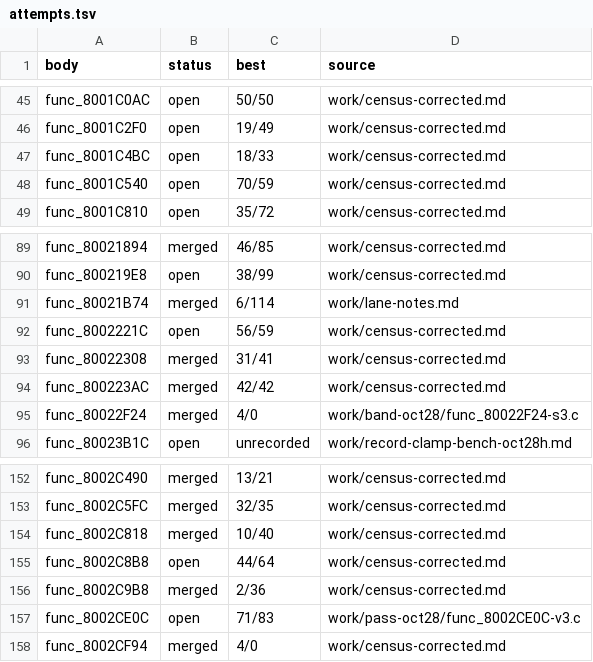
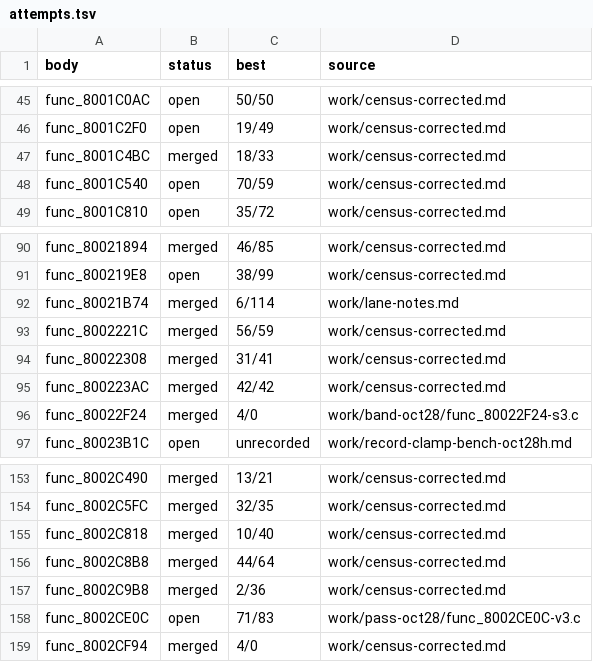
Before and after one commit to andrewnakas/thrasher-skate-decomp, a TSV file: work/attempts.tsv, drawn as a sheet; only a part is shown, gaps mark what is left out; the diff covers the shown part only.

```diff
--- a/work/attempts.tsv
+++ b/work/attempts.tsv
@@ -46,3 +46,3 @@ func_8001C0AC	open	50/50	work/census-corrected.md
 func_8001C2F0	open	19/49	work/census-corrected.md
-func_8001C4BC	open	18/33	work/census-corrected.md
+func_8001C4BC	merged	18/33	work/census-corrected.md
 func_8001C540	open	70/59	work/census-corrected.md
@@ -91,3 +92,3 @@ func_800219E8	open	38/99	work/census-corrected.md
 func_80021B74	merged	6/114	work/lane-notes.md
-func_8002221C	open	56/59	work/census-corrected.md
+func_8002221C	merged	56/59	work/census-corrected.md
 func_80022308	merged	31/41	work/census-corrected.md
@@ -154,3 +155,3 @@ func_8002C5FC	merged	32/35	work/census-corrected.md
 func_8002C818	merged	10/40	work/census-corrected.md
-func_8002C8B8	open	44/64	work/census-corrected.md
+func_8002C8B8	merged	44/64	work/census-corrected.md
 func_8002C9B8	merged	2/36	work/census-corrected.md
```
Also changed, not shown: 4 added rows and 2 edited cells elsewhere in this file, 5 other files.
